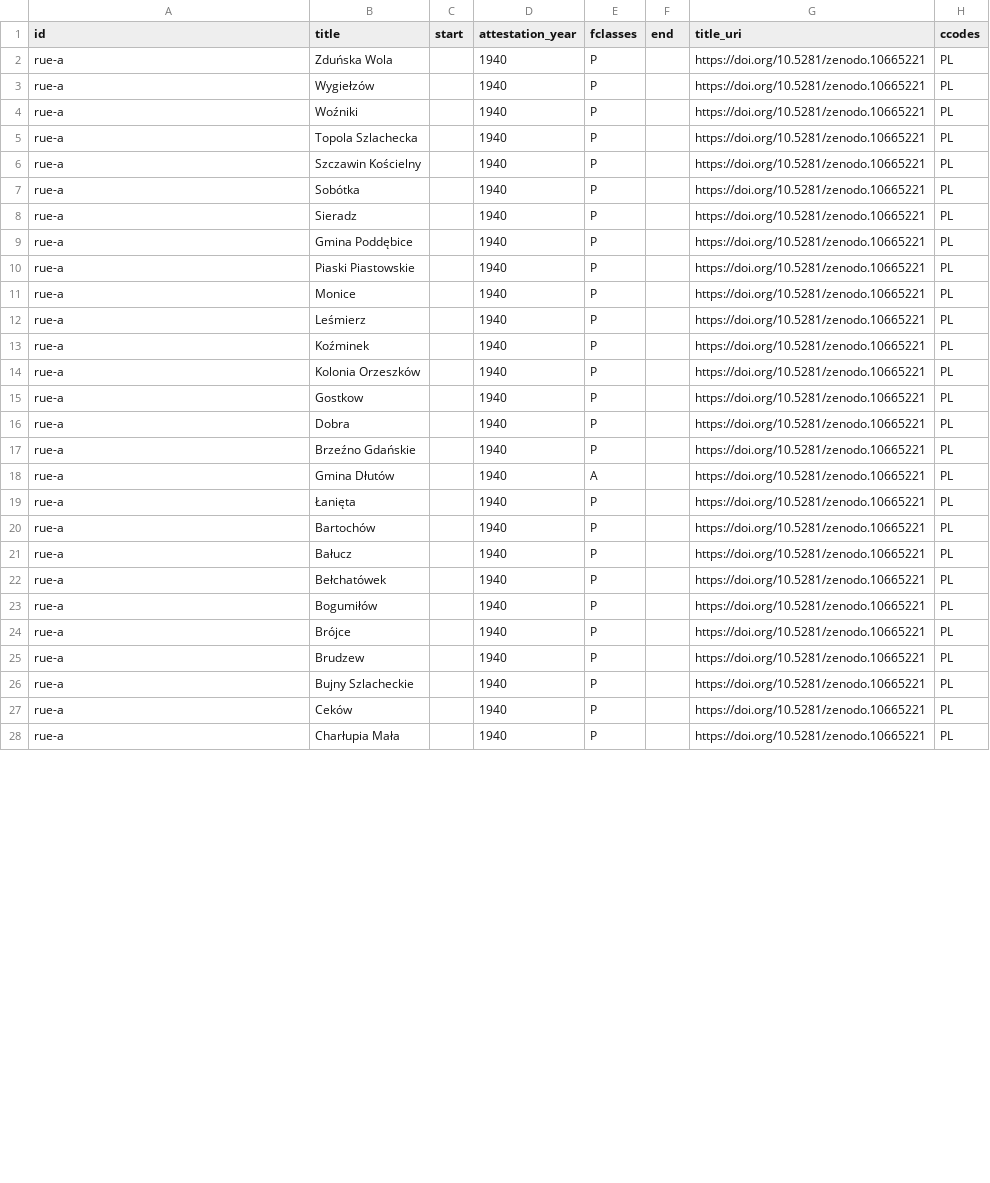
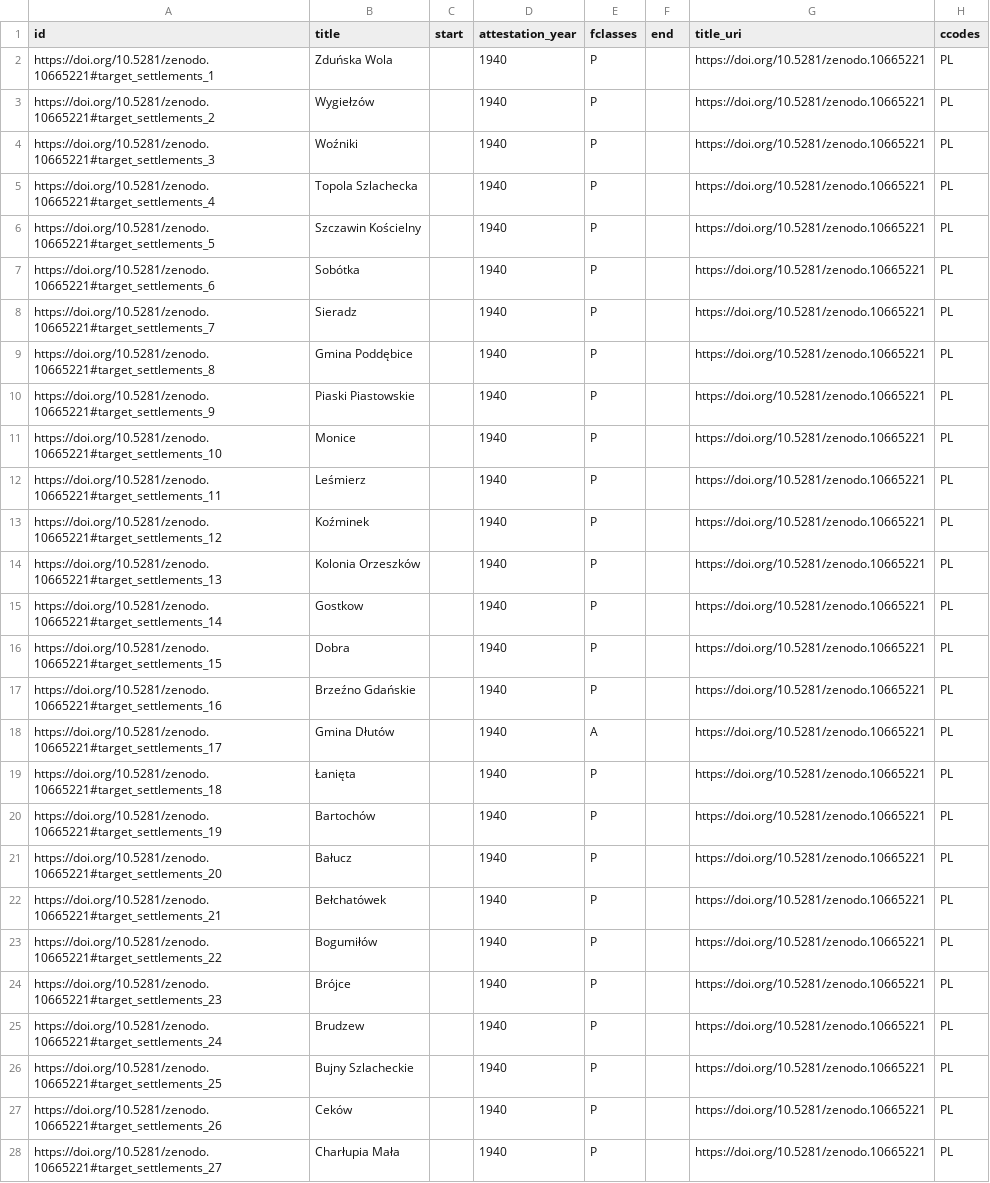
Before and after one commit to rue-a/hofzuweisungslisten, a CSV file: Gazetteer/gazetteer_target_settlements.csv, drawn as a sheet; only a part is shown; the diff covers the shown part only; the diff names each change by its address in the sheet, - before the commit and + after, or states it on an @@ line.

```diff
--- a/Gazetteer/gazetteer_target_settlements.csv
+++ b/Gazetteer/gazetteer_target_settlements.csv
-A2 (id): rue-a
+A2 (id): https://doi.org/10.5281/zenodo.10665221#target_settlements_1
-A3 (id): rue-a
+A3 (id): https://doi.org/10.5281/zenodo.10665221#target_settlements_2
-A4 (id): rue-a
+A4 (id): https://doi.org/10.5281/zenodo.10665221#target_settlements_3
-A5 (id): rue-a
+A5 (id): https://doi.org/10.5281/zenodo.10665221#target_settlements_4
-A6 (id): rue-a
+A6 (id): https://doi.org/10.5281/zenodo.10665221#target_settlements_5
-A7 (id): rue-a
+A7 (id): https://doi.org/10.5281/zenodo.10665221#target_settlements_6
-A8 (id): rue-a
+A8 (id): https://doi.org/10.5281/zenodo.10665221#target_settlements_7
-A9 (id): rue-a
+A9 (id): https://doi.org/10.5281/zenodo.10665221#target_settlements_8
-A10 (id): rue-a
+A10 (id): https://doi.org/10.5281/zenodo.10665221#target_settlements_9
-A11 (id): rue-a
+A11 (id): https://doi.org/10.5281/zenodo.10665221#target_settlements_10
-A12 (id): rue-a
+A12 (id): https://doi.org/10.5281/zenodo.10665221#target_settlements_11
-A13 (id): rue-a
+A13 (id): https://doi.org/10.5281/zenodo.10665221#target_settlements_12
-A14 (id): rue-a
+A14 (id): https://doi.org/10.5281/zenodo.10665221#target_settlements_13
-A15 (id): rue-a
+A15 (id): https://doi.org/10.5281/zenodo.10665221#target_settlements_14
-A16 (id): rue-a
+A16 (id): https://doi.org/10.5281/zenodo.10665221#target_settlements_15
-A17 (id): rue-a
+A17 (id): https://doi.org/10.5281/zenodo.10665221#target_settlements_16
-A18 (id): rue-a
+A18 (id): https://doi.org/10.5281/zenodo.10665221#target_settlements_17
-A19 (id): rue-a
+A19 (id): https://doi.org/10.5281/zenodo.10665221#target_settlements_18
-A20 (id): rue-a
+A20 (id): https://doi.org/10.5281/zenodo.10665221#target_settlements_19
-A21 (id): rue-a
+A21 (id): https://doi.org/10.5281/zenodo.10665221#target_settlements_20
-A22 (id): rue-a
+A22 (id): https://doi.org/10.5281/zenodo.10665221#target_settlements_21
-A23 (id): rue-a
+A23 (id): https://doi.org/10.5281/zenodo.10665221#target_settlements_22
-A24 (id): rue-a
+A24 (id): https://doi.org/10.5281/zenodo.10665221#target_settlements_23
-A25 (id): rue-a
+A25 (id): https://doi.org/10.5281/zenodo.10665221#target_settlements_24
-A26 (id): rue-a
+A26 (id): https://doi.org/10.5281/zenodo.10665221#target_settlements_25
-A27 (id): rue-a
+A27 (id): https://doi.org/10.5281/zenodo.10665221#target_settlements_26
-A28 (id): rue-a
+A28 (id): https://doi.org/10.5281/zenodo.10665221#target_settlements_27
```
Also changed, not shown: 47 edited cells elsewhere in this file, Gazetteer/gazetteer_camps.csv, Gazetteer/gazetteer_resettlement_area_ga-wo-b.csv, 1 other file.
